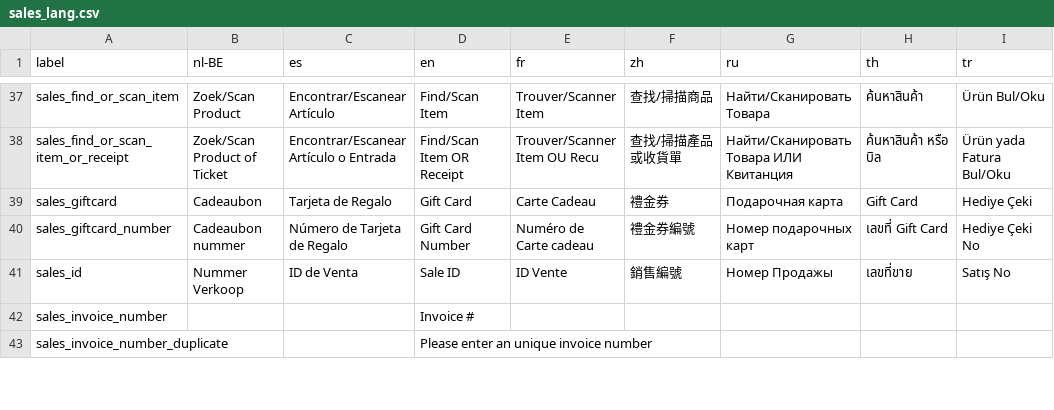
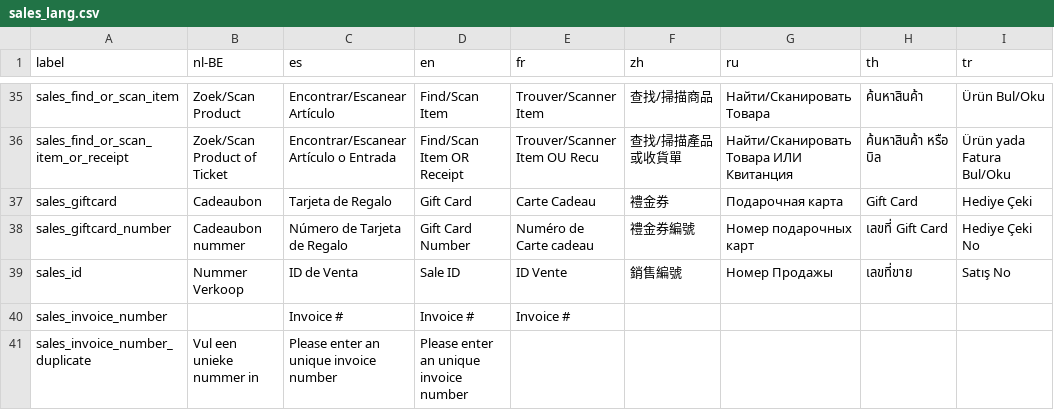
Before and after one commit to Darli963/sistema-inventario-ventas, a CSV file: translations/sales_lang.csv, drawn as a sheet; only a part is shown, gaps mark what is left out; addresses are those after the commit; the diff covers the shown part only; the diff names each change by its address in the sheet, - before the commit and + after, or states it on an @@ line.

```diff
--- a/translations/sales_lang.csv
+++ b/translations/sales_lang.csv
-C40 (es): (empty)
+C40 (es): Invoice #
-E40 (fr): (empty)
+E40 (fr): Invoice #
-B41 (nl-BE): (empty)
+B41 (nl-BE): Vul een unieke nummer in
-C41 (es): (empty)
+C41 (es): Please enter an unique invoice number
```
Also changed, not shown: 3 removed rows and 6 edited cells elsewhere in this file, translations/config_lang.csv, 20 other files.
